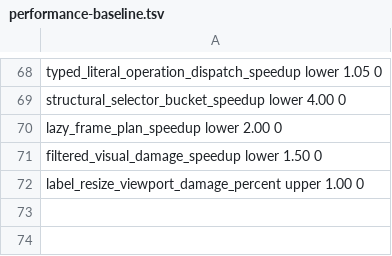
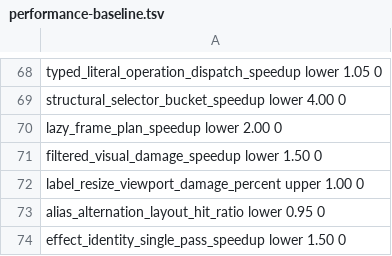
Before and after one commit to Kolby11/mesh, a TSV file: config/performance-baseline.tsv, drawn as a sheet; only a part is shown, gaps mark what is left out.

```diff
--- a/config/performance-baseline.tsv
+++ b/config/performance-baseline.tsv
@@ -72 +72,3 @@ filtered_visual_damage_speedup           lower      1.50      0
 label_resize_viewport_damage_percent     upper      1.00      0
+alias_alternation_layout_hit_ratio       lower      0.95      0
+effect_identity_single_pass_speedup      lower      1.50      0
```
Also changed, not shown: 6 other files.
